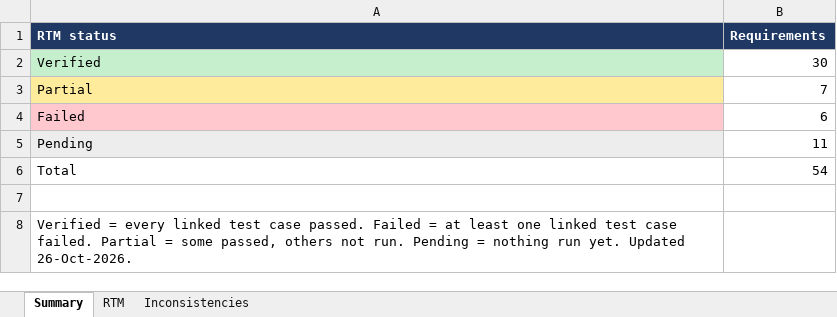
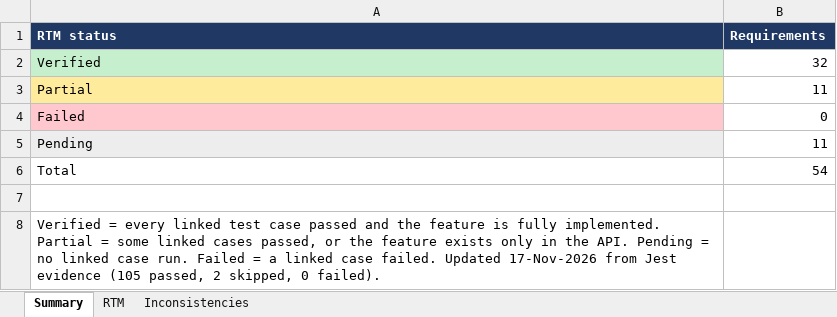
Before and after one commit to PES1UG24AM921/13, an Excel workbook: docs/RTM/RTM_HMS.xlsx, sheet Summary, drawn as a sheet; values as stored, in another font and other column widths than the file's, no borders; the diff names each change by its address in the sheet, - before the commit and + after, or states it on an @@ line.

```diff
--- a/docs/RTM/RTM_HMS.xlsx (sheet Summary)
+++ b/docs/RTM/RTM_HMS.xlsx (sheet Summary)
-B2 (Requirements): 30
+B2 (Requirements): 32
-B3 (Requirements): 7
+B3 (Requirements): 11
-B4 (Requirements): 6
+B4 (Requirements): 0
-A8 (RTM status): …test case passed. Failed = at least one linked test case failed. Partial = some passed, others not run. Pending = nothing run yet. Updated 26-Oct-2026.
+A8 (RTM status): …test case passed and the feature is fully implemented. Partial = some linked cases passed, or the feature exists only in the API. Pending = no linked case run. Failed = a linked case failed. Updated 17-Nov-2026 from Jest evidence (105 passed, 2 skipped, 0 failed).
```
Also changed, not shown: sheet Inconsistencies, sheet RTM, docs/RTM/Test_Cases_HMS.xlsx, 14 other files.
